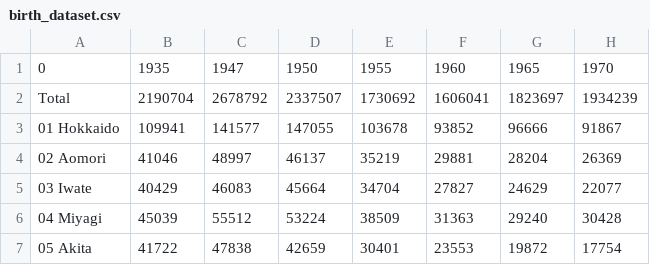
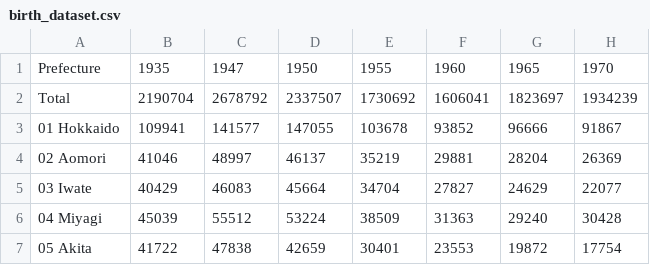
Before and after one commit to yutaot/Japan-Population-Analysis, a CSV file: birth_dataset.csv, drawn as a sheet; only a part is shown; the diff names each change by its address in the sheet, - before the commit and + after, or states it on an @@ line.

Commit message:
Update birth_dataset.csv

```diff
--- a/birth_dataset.csv
+++ b/birth_dataset.csv
-A1: 0
+A1: Prefecture
```
